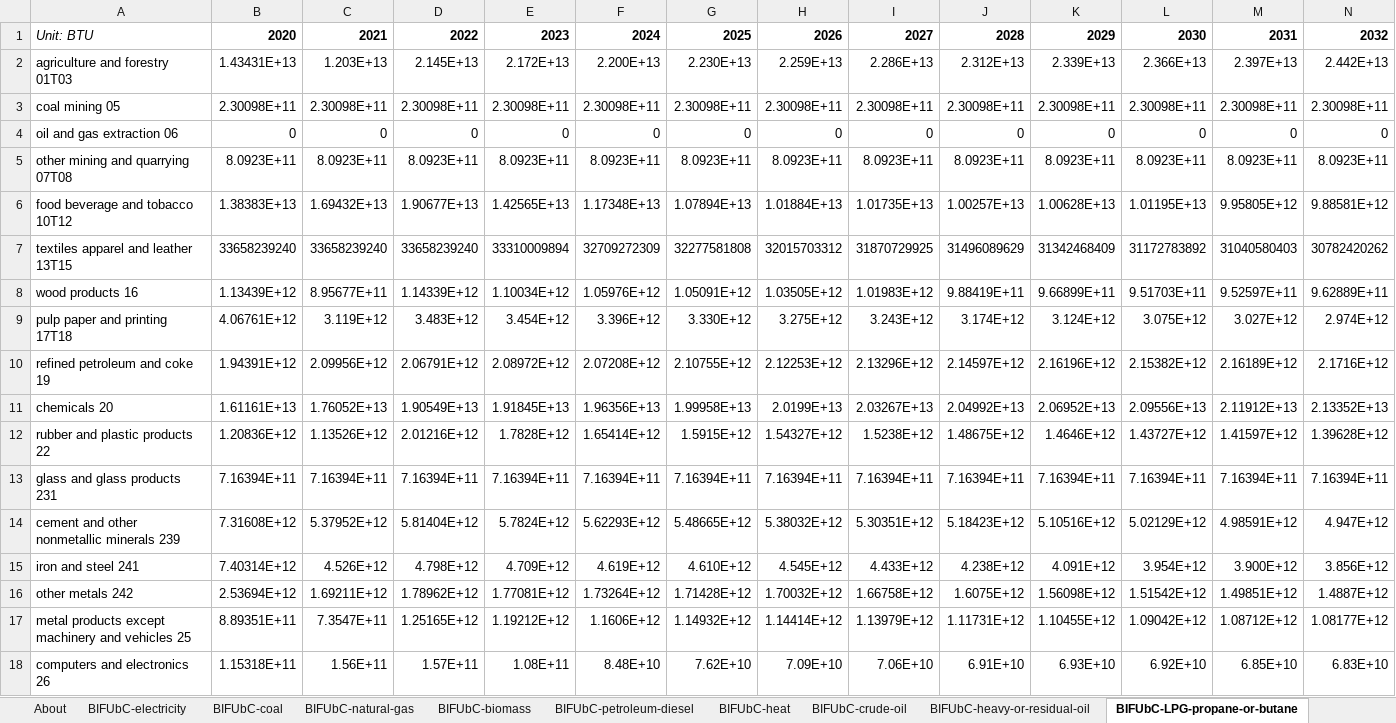
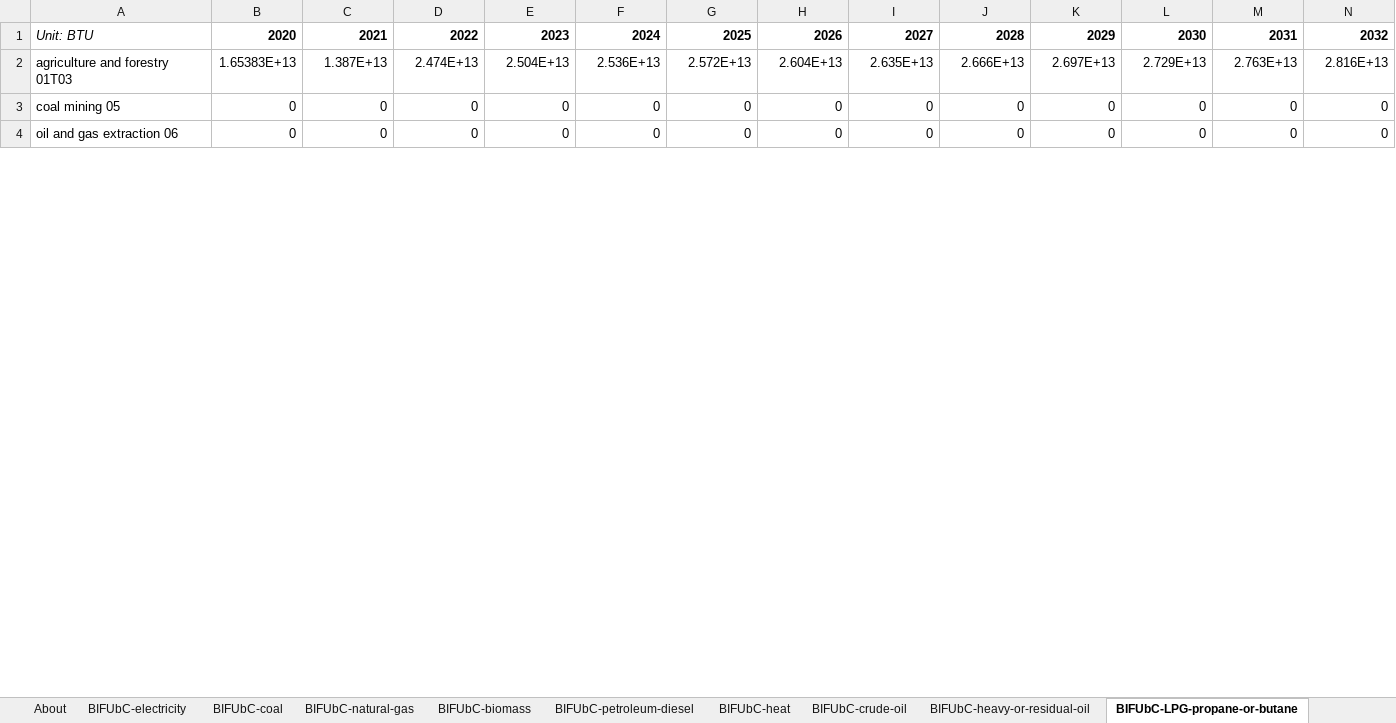
Before and after one commit to EnergyInnovation/eps-iowa, an Excel workbook: InputData/indst/BIFUbC/BAU Industrial Fuel Use before CCS.xlsx, sheet BIFUbC-LPG-propane-or-butane, drawn as a sheet; only a part is shown; values as stored, in another font and other column widths than the file's, no borders; removed rows and columns are numbered as before the commit, all else as after; rows hold the shown columns only; the diff covers the shown part only; the diff names each change by its address in the sheet, - before the commit and + after, or states it on an @@ line.

```diff
--- a/InputData/indst/BIFUbC/BAU Industrial Fuel Use before CCS.xlsx (sheet BIFUbC-LPG-propane-or-butane)
+++ b/InputData/indst/BIFUbC/BAU Industrial Fuel Use before CCS.xlsx (sheet BIFUbC-LPG-propane-or-butane)
-row 2: agriculture and forestry 01T03 | 1.43431E+13 | 1.203E+13 | 2.145E+13 | 2.172E+13 | 2.200E+13 | 2.230E+13 | 2.259E+13 | 2.286E+13 | 2.312E+13 | 2.339E+13 | 2.366E+13 | 2.397E+13 | 2.442E+13
-row 3: coal mining 05 | 2.30098E+11 | 2.30098E+11 | 2.30098E+11 | 2.30098E+11 | 2.30098E+11 | 2.30098E+11 | 2.30098E+11 | 2.30098E+11 | 2.30098E+11 | 2.30098E+11 | 2.30098E+11 | 2.30098E+11 | 2.30098E+11
+row 2: agriculture and forestry 01T03 | 1.65383E+13 | 1.387E+13 | 2.474E+13 | 2.504E+13 | 2.536E+13 | 2.572E+13 | 2.604E+13 | 2.635E+13 | 2.666E+13 | 2.697E+13 | 2.729E+13 | 2.763E+13 | 2.816E+13
+row 3: coal mining 05 | 0 | 0 | 0 | 0 | 0 | 0 | 0 | 0 | 0 | 0 | 0 | 0 | 0
-row 5: other mining and quarrying 07T08 | 8.0923E+11 | 8.0923E+11 | 8.0923E+11 | 8.0923E+11 | 8.0923E+11 | 8.0923E+11 | 8.0923E+11 | 8.0923E+11 | 8.0923E+11 | 8.0923E+11 | 8.0923E+11 | 8.0923E+11 | 8.0923E+11
-row 6: food beverage and tobacco 10T12 | 1.38383E+13 | 1.69432E+13 | 1.90677E+13 | 1.42565E+13 | 1.17348E+13 | 1.07894E+13 | 1.01884E+13 | 1.01735E+13 | 1.00257E+13 | 1.00628E+13 | 1.01195E+13 | 9.95805E+12 | 9.88581E+12
-row 7: textiles apparel and leather 13T15 | 33658239240 | 33658239240 | 33658239240 | 33310009894 | 32709272309 | 32277581808 | 32015703312 | 31870729925 | 31496089629 | 31342468409 | 31172783892 | 31040580403 | 30782420262
-row 8: wood products 16 | 1.13439E+12 | 8.95677E+11 | 1.14339E+12 | 1.10034E+12 | 1.05976E+12 | 1.05091E+12 | 1.03505E+12 | 1.01983E+12 | 9.88419E+11 | 9.66899E+11 | 9.51703E+11 | 9.52597E+11 | 9.62889E+11
-row 9: pulp paper and printing 17T18 | 4.06761E+12 | 3.119E+12 | 3.483E+12 | 3.454E+12 | 3.396E+12 | 3.330E+12 | 3.275E+12 | 3.243E+12 | 3.174E+12 | 3.124E+12 | 3.075E+12 | 3.027E+12 | 2.974E+12
-row 10: refined petroleum and coke 19 | 1.94391E+12 | 2.09956E+12 | 2.06791E+12 | 2.08972E+12 | 2.07208E+12 | 2.10755E+12 | 2.12253E+12 | 2.13296E+12 | 2.14597E+12 | 2.16196E+12 | 2.15382E+12 | 2.16189E+12 | 2.1716E+12
-row 11: chemicals 20 | 1.61161E+13 | 1.76052E+13 | 1.90549E+13 | 1.91845E+13 | 1.96356E+13 | 1.99958E+13 | 2.0199E+13 | 2.03267E+13 | 2.04992E+13 | 2.06952E+13 | 2.09556E+13 | 2.11912E+13 | 2.13352E+13
-row 12: rubber and plastic products 22 | 1.20836E+12 | 1.13526E+12 | 2.01216E+12 | 1.7828E+12 | 1.65414E+12 | 1.5915E+12 | 1.54327E+12 | 1.5238E+12 | 1.48675E+12 | 1.4646E+12 | 1.43727E+12 | 1.41597E+12 | 1.39628E+12
-row 13: glass and glass products 231 | 7.16394E+11 | 7.16394E+11 | 7.16394E+11 | 7.16394E+11 | 7.16394E+11 | 7.16394E+11 | 7.16394E+11 | 7.16394E+11 | 7.16394E+11 | 7.16394E+11 | 7.16394E+11 | 7.16394E+11 | 7.16394E+11
-row 14: cement and other nonmetallic minerals 239 | 7.31608E+12 | 5.37952E+12 | 5.81404E+12 | 5.7824E+12 | 5.62293E+12 | 5.48665E+12 | 5.38032E+12 | 5.30351E+12 | 5.18423E+12 | 5.10516E+12 | 5.02129E+12 | 4.98591E+12 | 4.947E+12
-row 15: iron and steel 241 | 7.40314E+12 | 4.526E+12 | 4.798E+12 | 4.709E+12 | 4.619E+12 | 4.610E+12 | 4.545E+12 | 4.433E+12 | 4.238E+12 | 4.091E+12 | 3.954E+12 | 3.900E+12 | 3.856E+12
-row 16: other metals 242 | 2.53694E+12 | 1.69211E+12 | 1.78962E+12 | 1.77081E+12 | 1.73264E+12 | 1.71428E+12 | 1.70032E+12 | 1.66758E+12 | 1.6075E+12 | 1.56098E+12 | 1.51542E+12 | 1.49851E+12 | 1.4887E+12
-row 17: metal products except machinery and vehicles 25 | 8.89351E+11 | 7.3547E+11 | 1.25165E+12 | 1.19212E+12 | 1.1606E+12 | 1.14932E+12 | 1.14414E+12 | 1.13979E+12 | 1.11731E+12 | 1.10455E+12 | 1.09042E+12 | 1.08712E+12 | 1.08177E+12
-row 18: computers and electronics 26 | 1.15318E+11 | 1.56E+11 | 1.57E+11 | 1.08E+11 | 8.48E+10 | 7.62E+10 | 7.09E+10 | 7.06E+10 | 6.91E+10 | 6.93E+10 | 6.92E+10 | 6.85E+10 | 6.83E+10
```
Also changed, not shown: 21 added rows and 7 removed rows elsewhere in this sheet, sheet BIFUbC-heat, sheet BIFUbC-hydrogen, sheet BIFUbC-natural-gas, sheet BIFUbC-heavy-or-residual-oil, sheet BIFUbC-petroleum-diesel, sheet BIFUbC-biomass, 2 more sheets, InputData/ctrl-settings/EoSEUwGDPiR/Elasticity of Sectoral Energy Use wrt Per Capita GDP in Recession.xlsx, InputData/elec/ARpUIiRC/Ann Ret per Unit Inc in Relative Cost.xlsx, 54 other files.
